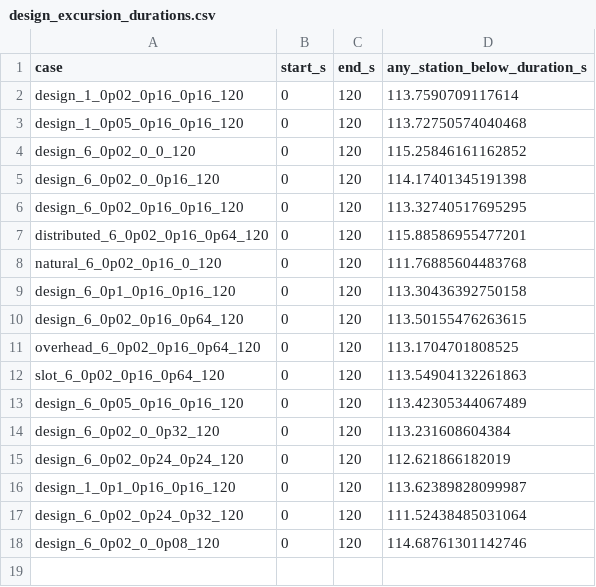
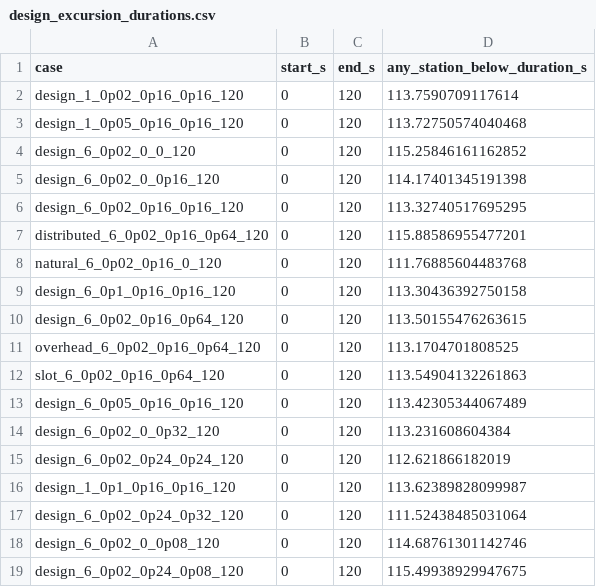
Before and after one commit to LYUml/polyu_bse3322, a CSV file: 05_Calculations/design_excursion_durations.csv, drawn as a sheet; the diff names each change by its address in the sheet, - before the commit and + after, or states it on an @@ line.

```diff
--- a/05_Calculations/design_excursion_durations.csv
+++ b/05_Calculations/design_excursion_durations.csv
+row 19: design_6_0p02_0p24_0p08_120 | 0 | 120 | 115.49938929947675
```
Also changed, not shown: 1 other file.
